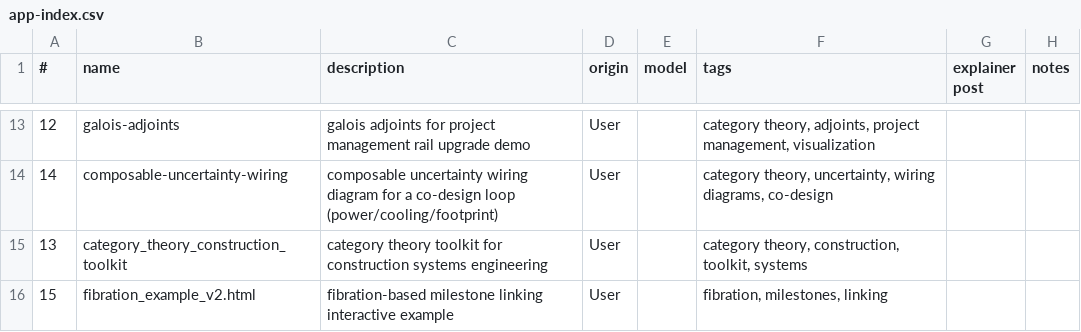
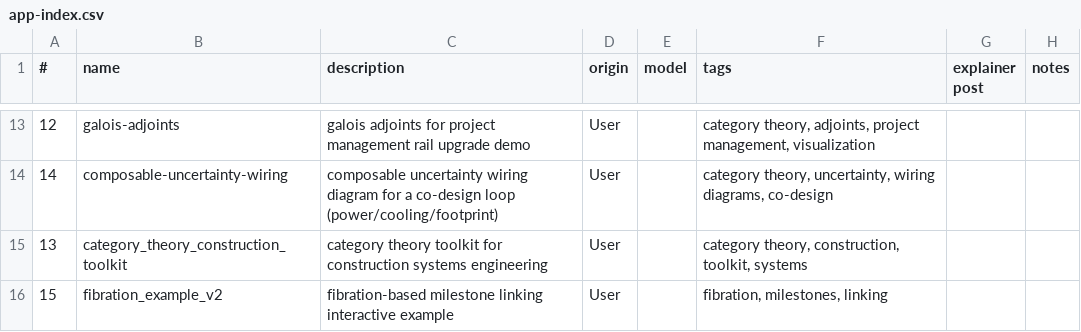
Before and after one commit to lawrencerowland/functors-for_projects, a CSV file: app-index.csv, drawn as a sheet; only a part is shown, gaps mark what is left out.

Commit message:
Fix fibration example path

```diff
--- a/app-index.csv
+++ b/app-index.csv
@@ -15,2 +15,2 @@
 13,category_theory_construction_toolkit,category theory toolkit for construction systems engineering,User,,"category theory, construction, toolkit, systems",,
-15,fibration_example_v2.html,fibration-based milestone linking interactive example,User,,"fibration, milestones, linking",,
+15,fibration_example_v2,fibration-based milestone linking interactive example,User,,"fibration, milestones, linking",,
```
Also changed, not shown: 1 other file.
